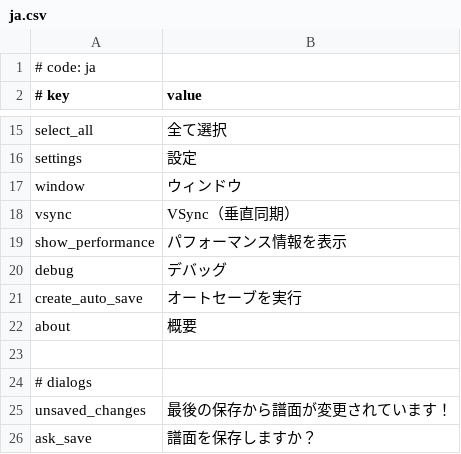
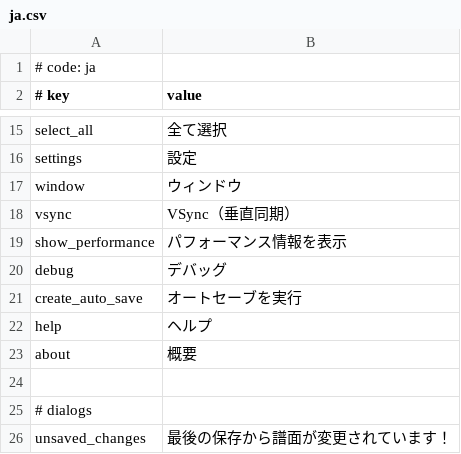
Before and after one commit to crash5band/MikuMikuWorld, a CSV file: MikuMikuWorld/res/i18n/ja.csv, drawn as a sheet; only a part is shown, gaps mark what is left out; the shorter side is filled out with more unchanged rows.

Commit message:
add missing string to jp strings

```diff
--- a/MikuMikuWorld/res/i18n/ja.csv
+++ b/MikuMikuWorld/res/i18n/ja.csv
@@ -21,2 +21,3 @@ debug, デバッグ
 create_auto_save, オートセーブを実行
+help, ヘルプ
 about, 概要
```
